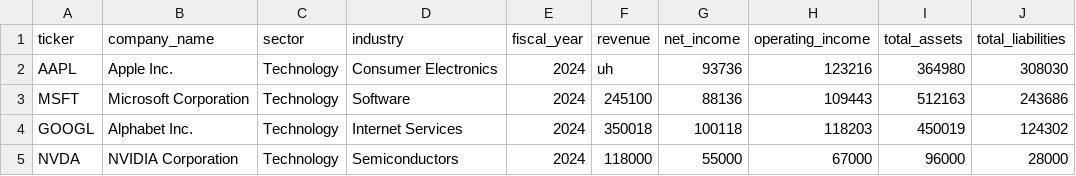
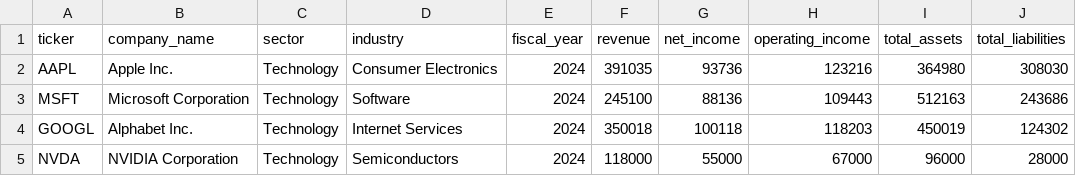
Before and after one commit to sanjanass1999/fin_data_accelerator, a CSV file: app/data/sample_companies.csv, drawn as a sheet; only a part is shown; the diff names each change by its address in the sheet, - before the commit and + after, or states it on an @@ line.

```diff
--- a/app/data/sample_companies.csv
+++ b/app/data/sample_companies.csv
-F2 (revenue): uh
+F2 (revenue): 391035
```
Also changed, not shown: 28 other files.
